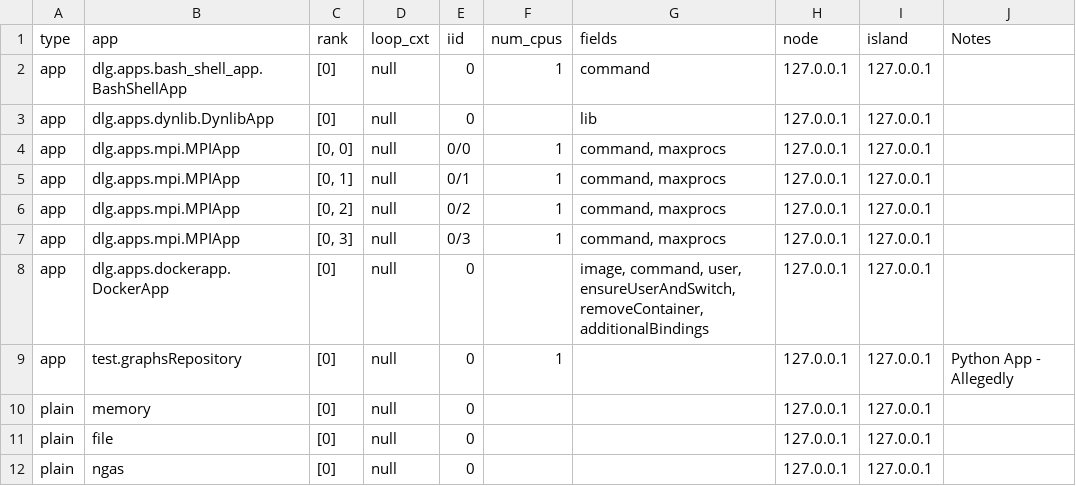
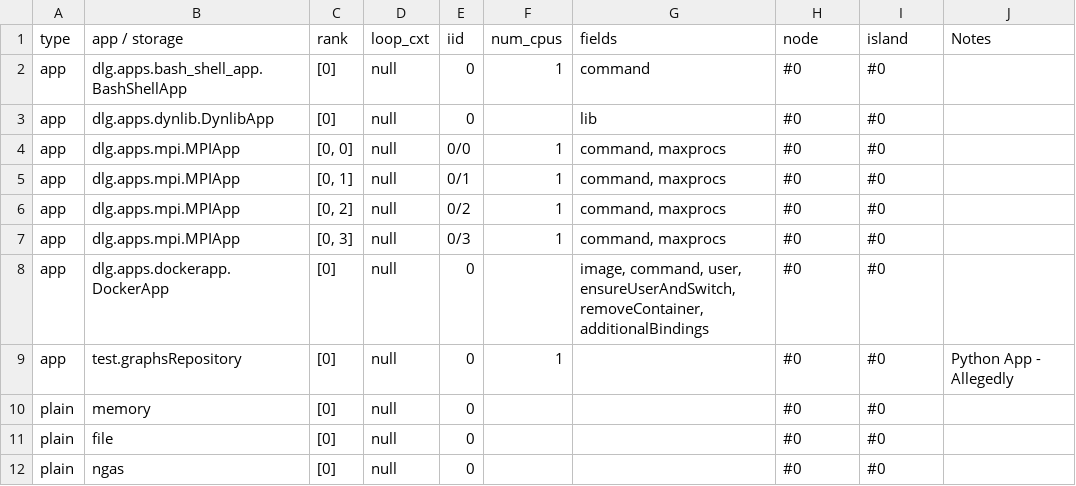
Before and after one commit to pritchardn/windlass, a CSV file: Rerun/dropSpecs.csv, drawn as a sheet.

Commit message:
Updates dropSpecs.csv

```diff
--- a/Rerun/dropSpecs.csv
+++ b/Rerun/dropSpecs.csv
@@ -1,12 +1,12 @@
-type,app,rank,loop_cxt,iid,num_cpus,fields,node,island,Notes
-app,dlg.apps.bash_shell_app.BashShellApp,[0],null,0,1,command,127.0.0.1,127.0.0.1,
-app,dlg.apps.dynlib.DynlibApp,[0],null,0,,lib,127.0.0.1,127.0.0.1,
-app,dlg.apps.mpi.MPIApp,"[0, 0]",null,0/0,1,"command, maxprocs",127.0.0.1,127.0.0.1,
-app,dlg.apps.mpi.MPIApp,"[0, 1]",null,0/1,1,"command, maxprocs",127.0.0.1,127.0.0.1,
-app,dlg.apps.mpi.MPIApp,"[0, 2]",null,0/2,1,"command, maxprocs",127.0.0.1,127.0.0.1,
-app,dlg.apps.mpi.MPIApp,"[0, 3]",null,0/3,1,"command, maxprocs",127.0.0.1,127.0.0.1,
-app,dlg.apps.dockerapp.DockerApp,[0],null,0,,"image, command, user, ensureUserAndSwitch, removeContainer, additionalBindings",127.0.0.1,127.0.0.1,
-app,test.graphsRepository,[0],null,0,1,,127.0.0.1,127.0.0.1,Python App - Allegedly
-plain,memory,[0],null,0,,,127.0.0.1,127.0.0.1,
-plain,file,[0],null,0,,,127.0.0.1,127.0.0.1,
-plain,ngas,[0],null,0,,,127.0.0.1,127.0.0.1,
+type,app / storage,rank,loop_cxt,iid,num_cpus,fields,node,island,Notes
+app,dlg.apps.bash_shell_app.BashShellApp,[0],null,0,1,command,#0,#0,
+app,dlg.apps.dynlib.DynlibApp,[0],null,0,,lib,#0,#0,
+app,dlg.apps.mpi.MPIApp,"[0, 0]",null,0/0,1,"command, maxprocs",#0,#0,
+app,dlg.apps.mpi.MPIApp,"[0, 1]",null,0/1,1,"command, maxprocs",#0,#0,
+app,dlg.apps.mpi.MPIApp,"[0, 2]",null,0/2,1,"command, maxprocs",#0,#0,
+app,dlg.apps.mpi.MPIApp,"[0, 3]",null,0/3,1,"command, maxprocs",#0,#0,
+app,dlg.apps.dockerapp.DockerApp,[0],null,0,,"image, command, user, ensureUserAndSwitch, removeContainer, additionalBindings",#0,#0,
+app,test.graphsRepository,[0],null,0,1,,#0,#0,Python App - Allegedly
+plain,memory,[0],null,0,,,#0,#0,
+plain,file,[0],null,0,,,#0,#0,
+plain,ngas,[0],null,0,,,#0,#0,
```
